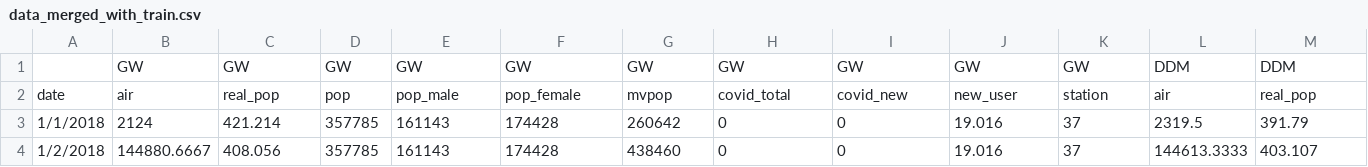
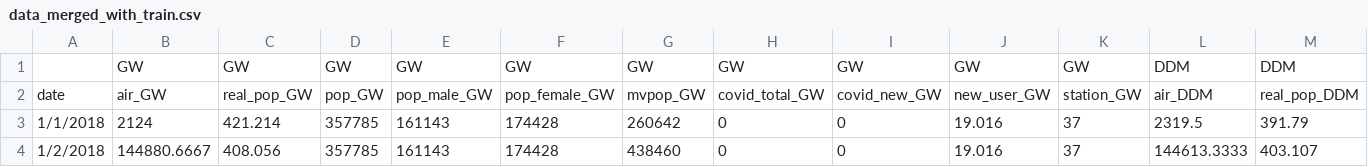
Before and after one commit to OnedayOneyeah/ImForSicksHeaven, a CSV file: data/data_merged_with_train.csv, drawn as a sheet; only a part is shown; the diff covers the shown part only; the diff names each change by its address in the sheet, - before the commit and + after, or states it on an @@ line.

Commit message:
한국어 제거

```diff
--- a/data/data_merged_with_train.csv
+++ b/data/data_merged_with_train.csv
-B2: air
+B2: air_GW
-C2: real_pop
+C2: real_pop_GW
-D2: pop
+D2: pop_GW
-E2: pop_male
+E2: pop_male_GW
-F2: pop_female
+F2: pop_female_GW
-G2: mvpop
+G2: mvpop_GW
-H2: covid_total
+H2: covid_total_GW
-I2: covid_new
+I2: covid_new_GW
-J2: new_user
+J2: new_user_GW
-K2: station
+K2: station_GW
-L2: air
+L2: air_DDM
-M2: real_pop
+M2: real_pop_DDM
```
Also changed, not shown: 35 edited cells elsewhere in this file.
